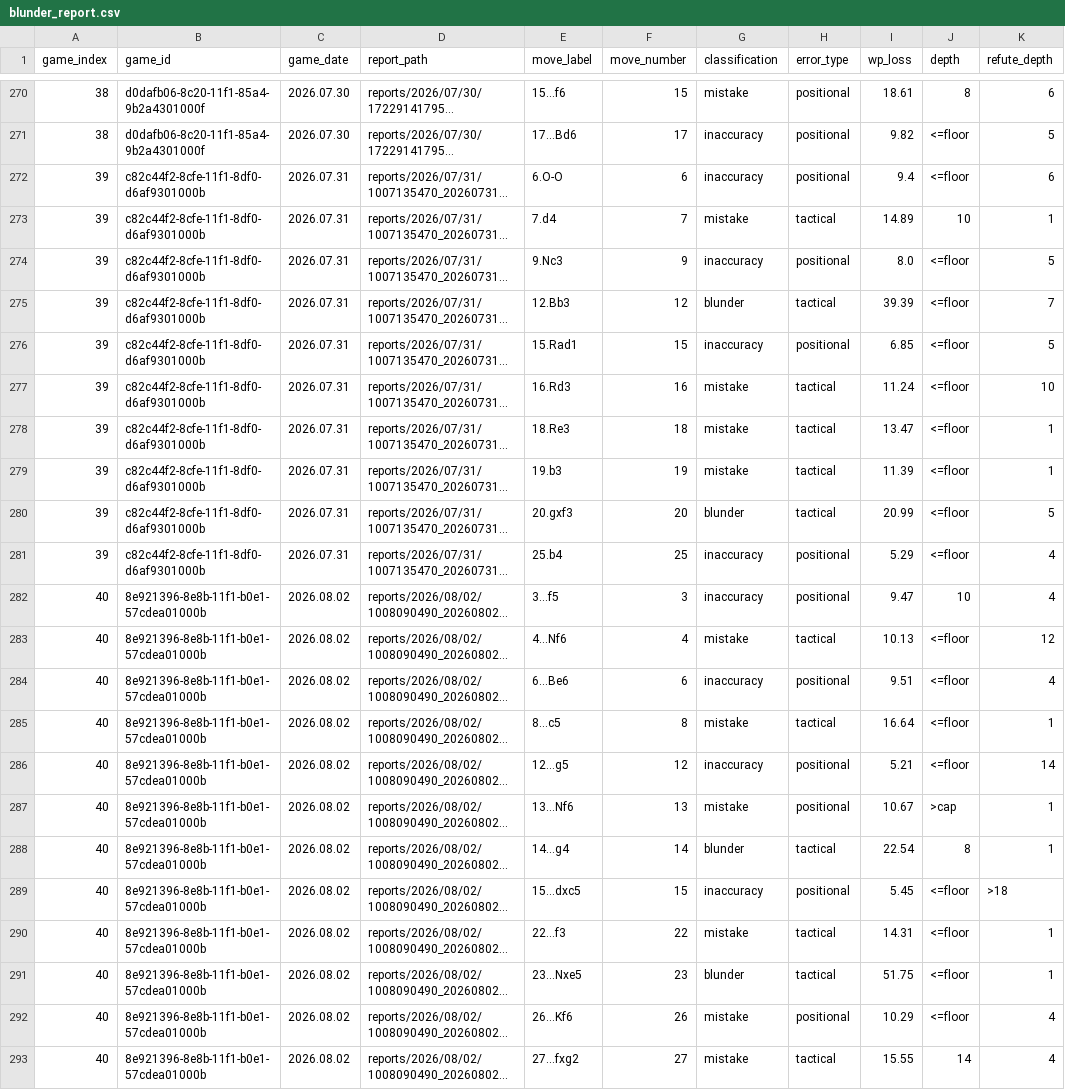
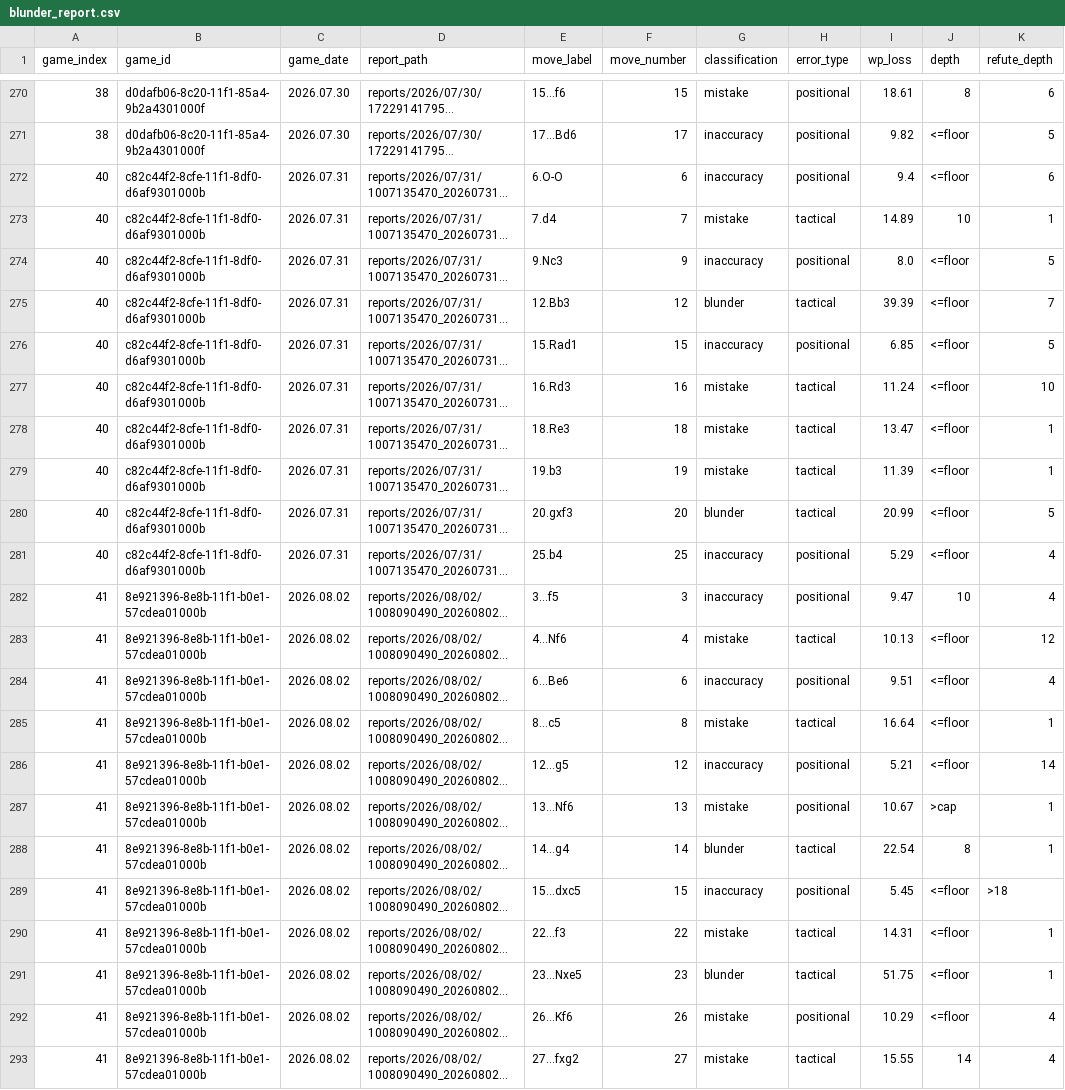
Before and after one commit to DanielKetterer/chess, a CSV file: blunder_report.csv, drawn as a sheet; only a part is shown, gaps mark what is left out; long unchanged cells end in …; the diff names each change by its address in the sheet, - before the commit and + after, or states it on an @@ line.

```diff
--- a/blunder_report.csv
+++ b/blunder_report.csv
-A272:A281 (game_index): 39
+A272:A281 (game_index): 40
-A282:A293 (game_index): 40
+A282:A293 (game_index): 41
```
Also changed, not shown: 2 other files.
